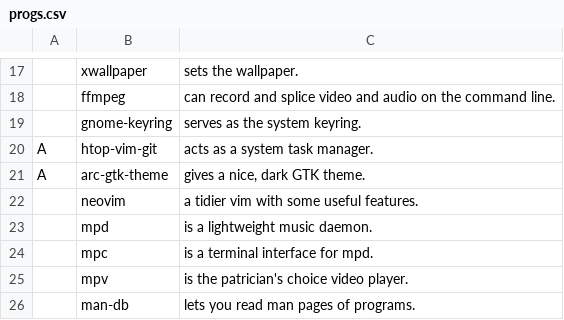
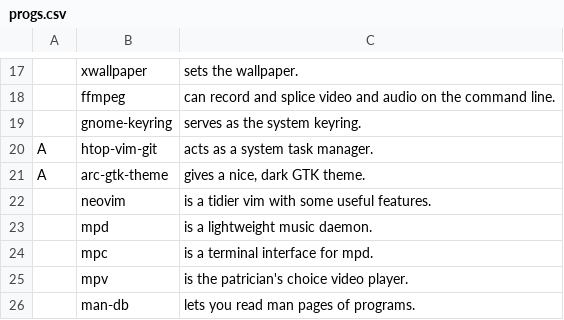
Before and after one commit to thatguynoe/NARBS, a CSV file: progs.csv, drawn as a sheet; only a part is shown, gaps mark what is left out.

Commit message:
Correct dumb grammar

```diff
--- a/progs.csv
+++ b/progs.csv
@@ -21,3 +21,3 @@ A,htop-vim-git,"acts as a system task manager."
 A,arc-gtk-theme,"gives a nice, dark GTK theme."
-,neovim,"a tidier vim with some useful features."
+,neovim,"is a tidier vim with some useful features."
 ,mpd,"is a lightweight music daemon."
```
